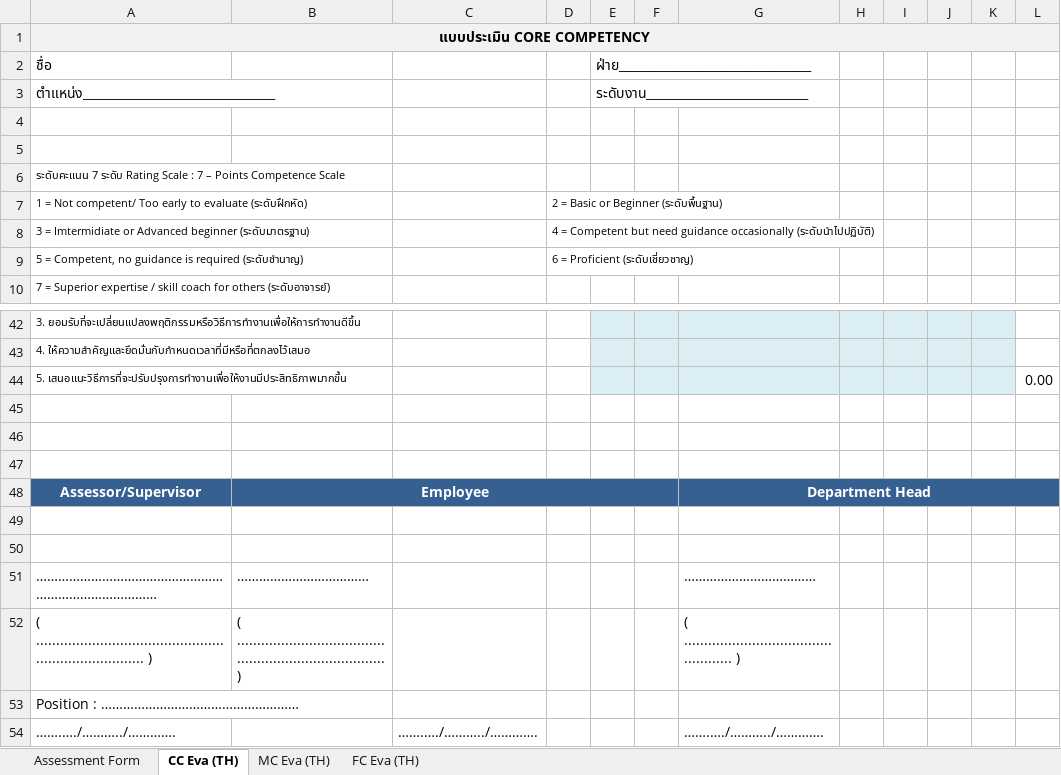
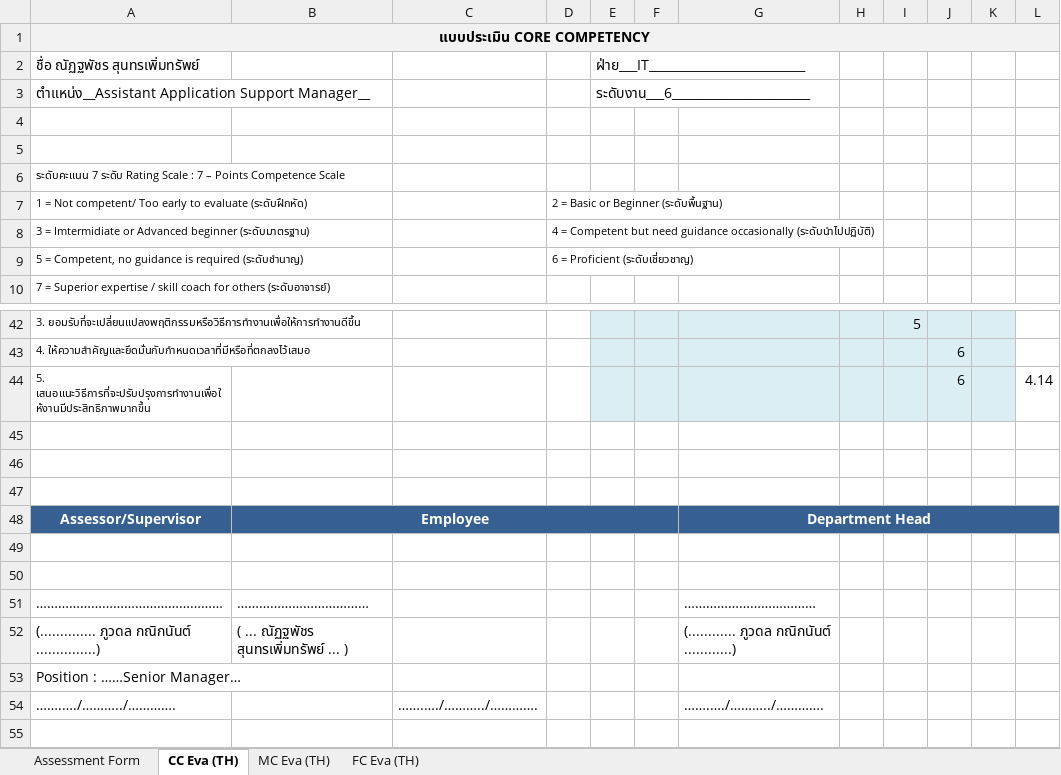
Before and after one commit to kittipoj11/ipc, an Excel workbook: doc/Competency Assessment Form 24-25 (TH).xlsx, sheet CC Eva (TH), drawn as a sheet; only a part is shown, gaps mark what is left out; values as stored, in another font and other column widths than the file's, no borders; removed rows and columns are numbered as before the commit, all else as after; the diff covers the shown part only; the diff names each change by its address in the sheet, - before the commit and + after, or states it on an @@ line.

```diff
--- a/doc/Competency Assessment Form 24-25 (TH).xlsx (sheet CC Eva (TH))
+++ b/doc/Competency Assessment Form 24-25 (TH).xlsx (sheet CC Eva (TH))
-row 2: ชื่อ |  |  |  | ฝ่าย________________________________
-row 3: ตำแหน่ง________________________________ |  |  |  | ระดับงาน___________________________
+row 2: ชื่อ ณัฏฐพัชร สุนทรเพิ่มทรัพย์ |  |  |  | ฝ่าย___IT__________________________
+row 3: ตำแหน่ง__Assistant Application Support Manager__ |  |  |  | ระดับงาน___6_______________________
-I42: (empty)
+I42: 5
-J43:J44: (empty)
+J43:J44: 6
-L44: 0.00
+L44: 4.14
-A51: …………………………………………………………………………
+A51: ……………………………………………
-row 52: ( .......................................................................... ) | ( .......................................................................... ) |  |  |  |  | ( ................................................. )
+row 52: (.............. ภูวดล กณิกนันต์ ...............) | ( ... ณัฏฐพัชร สุนทรเพิ่มทรัพย์ ... ) |  |  |  |  | (............ ภูวดล กณิกนันต์ ............)
-A53: Position : ………………………………………………
+A53: Position : ……Senior Manager…
```
Also changed, not shown: 27 edited cells elsewhere in this sheet, sheet MC Eva (TH), sheet Assessment Form, 17 other files.
